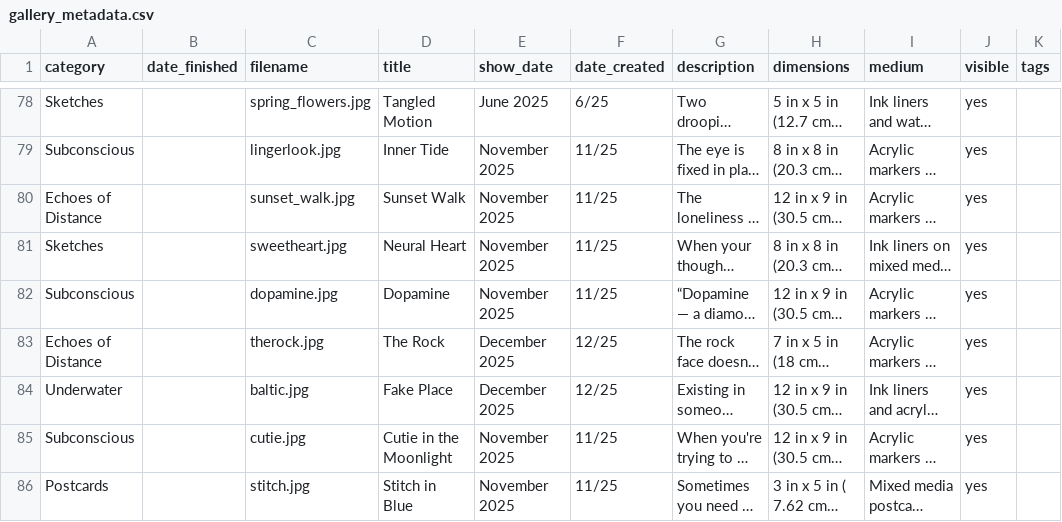
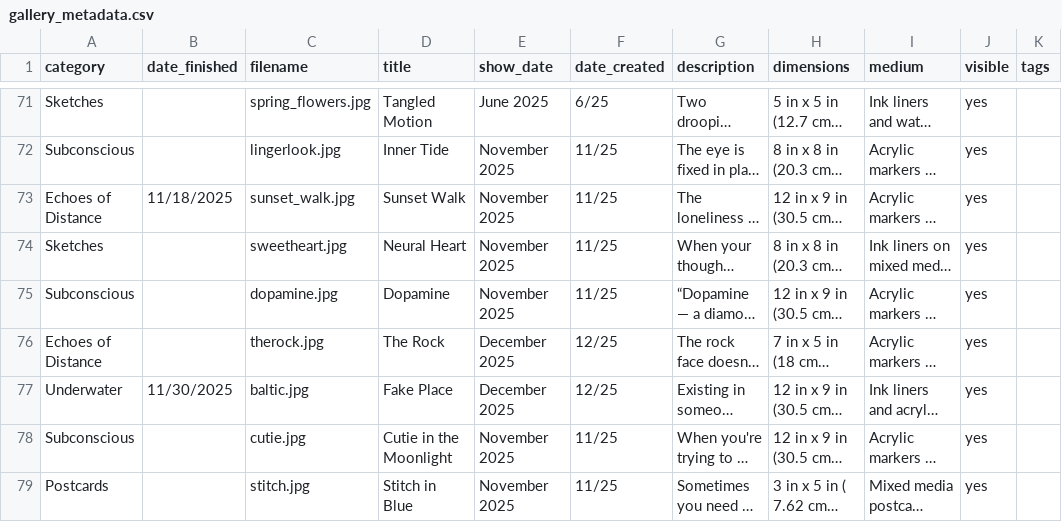
Before and after one commit to aparfenen/aparfenen-art, a CSV file: gallery_metadata.csv, drawn as a sheet; only a part is shown, gaps mark what is left out; long unchanged cells end in …; addresses are those after the commit; the diff covers the shown part only; the diff names each change by its address in the sheet, - before the commit and + after, or states it on an @@ line.

```diff
--- a/gallery_metadata.csv
+++ b/gallery_metadata.csv
-B73 (date_finished): (empty)
+B73 (date_finished): 11/18/2025
-B77 (date_finished): (empty)
+B77 (date_finished): 11/30/2025
```
Also changed, not shown: 8 removed rows and 21 edited cells elsewhere in this file, 4 other files.
